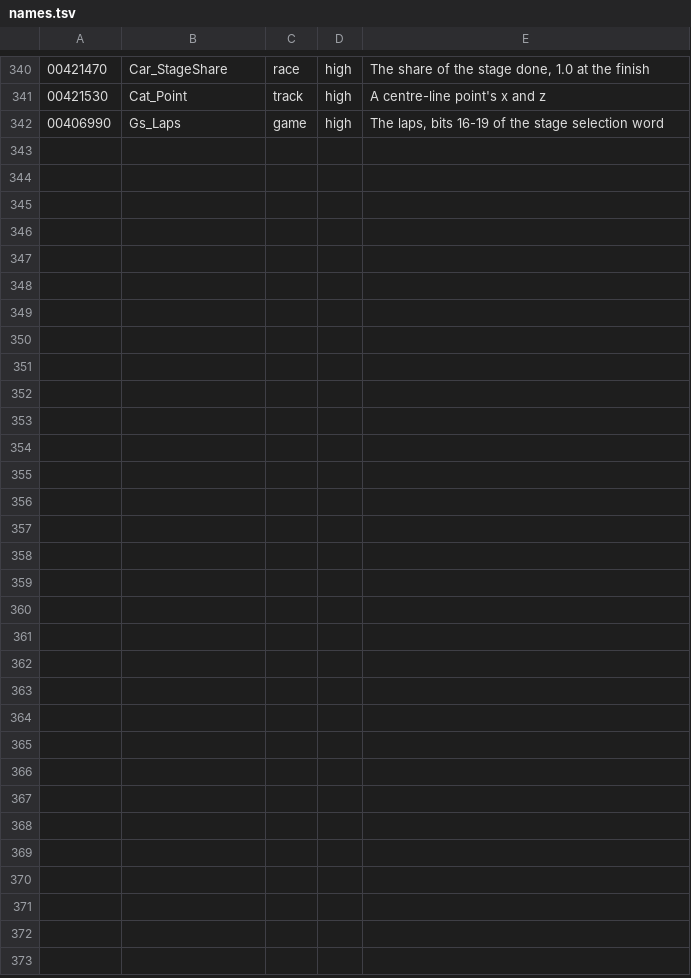
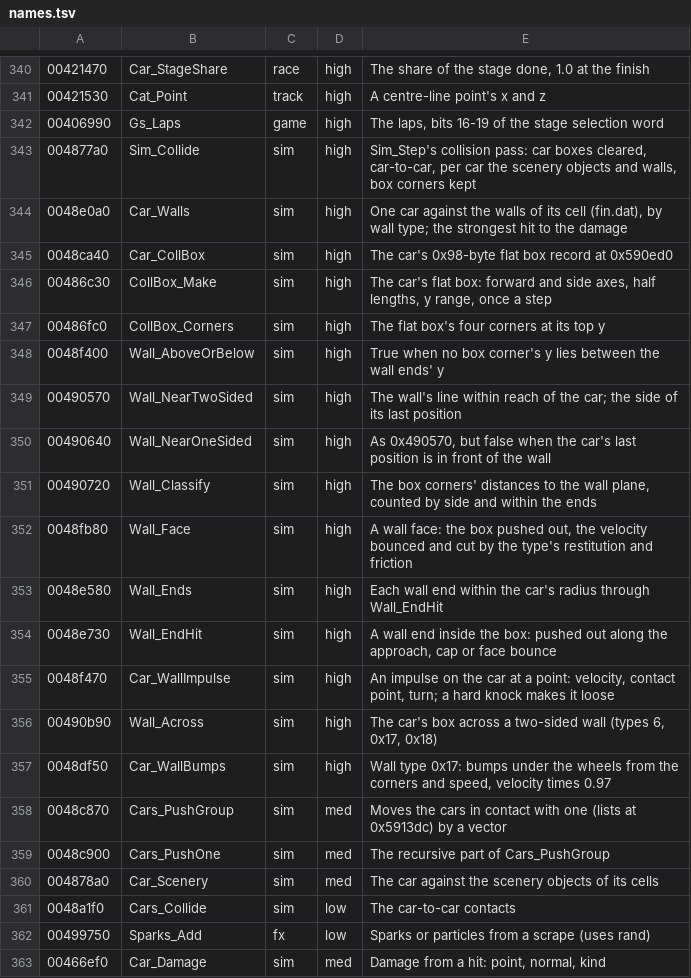
Before and after one commit to emdzej/opencmr2, a TSV file: tools/ghidra/names.tsv, drawn as a sheet; only a part is shown, gaps mark what is left out; the diff names each change by its address in the sheet, - before the commit and + after, or states it on an @@ line.

```diff
--- a/tools/ghidra/names.tsv
+++ b/tools/ghidra/names.tsv
+row 343: 004877a0 | Sim_Collide | sim | high | Sim_Step's collision pass: car boxes cleared, car-to-car, per car the scenery objects and walls, box corners kept
+row 344: 0048e0a0 | Car_Walls | sim | high | One car against the walls of its cell (fin.dat), by wall type; the strongest hit to the damage
+row 345: 0048ca40 | Car_CollBox | sim | high | The car's 0x98-byte flat box record at 0x590ed0
+row 346: 00486c30 | CollBox_Make | sim | high | The car's flat box: forward and side axes, half lengths, y range, once a step
+row 347: 00486fc0 | CollBox_Corners | sim | high | The flat box's four corners at its top y
+row 348: 0048f400 | Wall_AboveOrBelow | sim | high | True when no box corner's y lies between the wall ends' y
+row 349: 00490570 | Wall_NearTwoSided | sim | high | The wall's line within reach of the car; the side of its last position
+row 350: 00490640 | Wall_NearOneSided | sim | high | As 0x490570, but false when the car's last position is in front of the wall
+row 351: 00490720 | Wall_Classify | sim | high | The box corners' distances to the wall plane, counted by side and within the ends
+row 352: 0048fb80 | Wall_Face | sim | high | A wall face: the box pushed out, the velocity bounced and cut by the type's restitution and friction
+row 353: 0048e580 | Wall_Ends | sim | high | Each wall end within the car's radius through Wall_EndHit
+row 354: 0048e730 | Wall_EndHit | sim | high | A wall end inside the box: pushed out along the approach, cap or face bounce
+row 355: 0048f470 | Car_WallImpulse | sim | high | An impulse on the car at a point: velocity, contact point, turn; a hard knock makes it loose
+row 356: 00490b90 | Wall_Across | sim | high | The car's box across a two-sided wall (types 6, 0x17, 0x18)
+row 357: 0048df50 | Car_WallBumps | sim | high | Wall type 0x17: bumps under the wheels from the corners and speed, velocity times 0.97
+row 358: 0048c870 | Cars_PushGroup | sim | med | Moves the cars in contact with one (lists at 0x5913dc) by a vector
+row 359: 0048c900 | Cars_PushOne | sim | med | The recursive part of Cars_PushGroup
+row 360: 004878a0 | Car_Scenery | sim | med | The car against the scenery objects of its cells
+row 361: 0048a1f0 | Cars_Collide | sim | low | The car-to-car contacts
+row 362: 00499750 | Sparks_Add | fx | low | Sparks or particles from a scrape (uses rand)
+row 363: 00466ef0 | Car_Damage | sim | med | Damage from a hit: point, normal, kind
```
Also changed, not shown: 13 other files.
